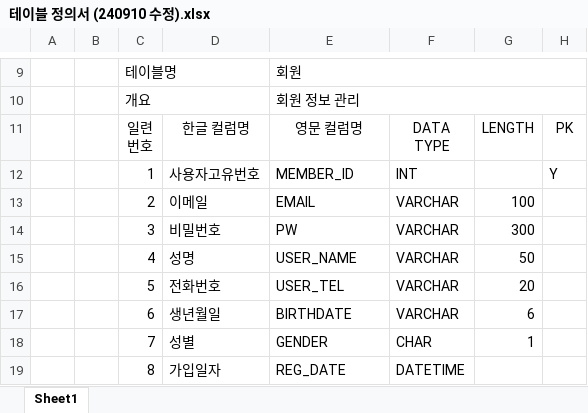
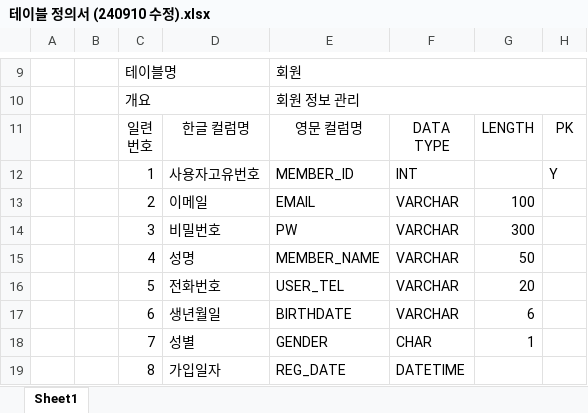
Before and after one commit to SanghyeonLee97/202408_MainProject, an Excel workbook: 프로젝트 문서/설계 문서/테이블 정의서/테이블 정의서 (240910 수정).xlsx, sheet Sheet1, drawn as a sheet; only a part is shown, gaps mark what is left out; values as stored, in another font and other column widths than the file's, no borders; the diff names each change by its address in the sheet, - before the commit and + after, or states it on an @@ line.

```diff
--- a/프로젝트 문서/설계 문서/테이블 정의서/테이블 정의서 (240910 수정).xlsx (sheet Sheet1)
+++ b/프로젝트 문서/설계 문서/테이블 정의서/테이블 정의서 (240910 수정).xlsx (sheet Sheet1)
-E15: USER_NAME
+E15: MEMBER_NAME
```
Also changed, not shown: 1 other file.
